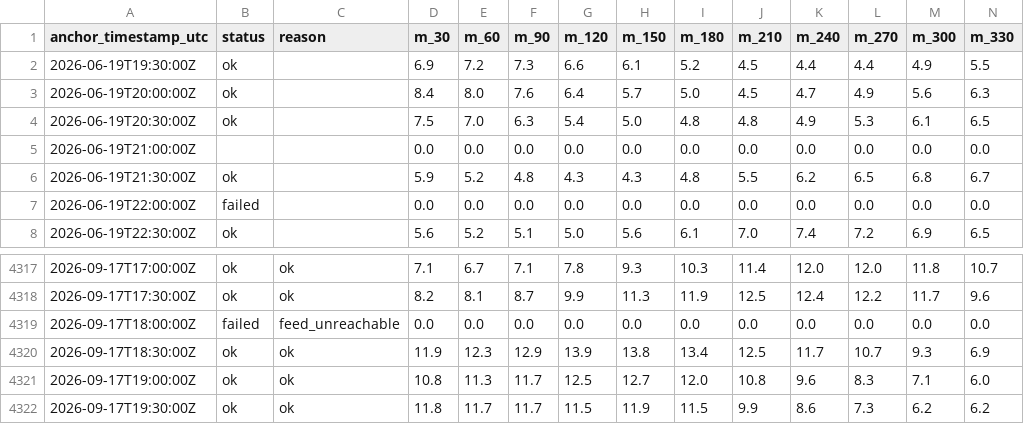
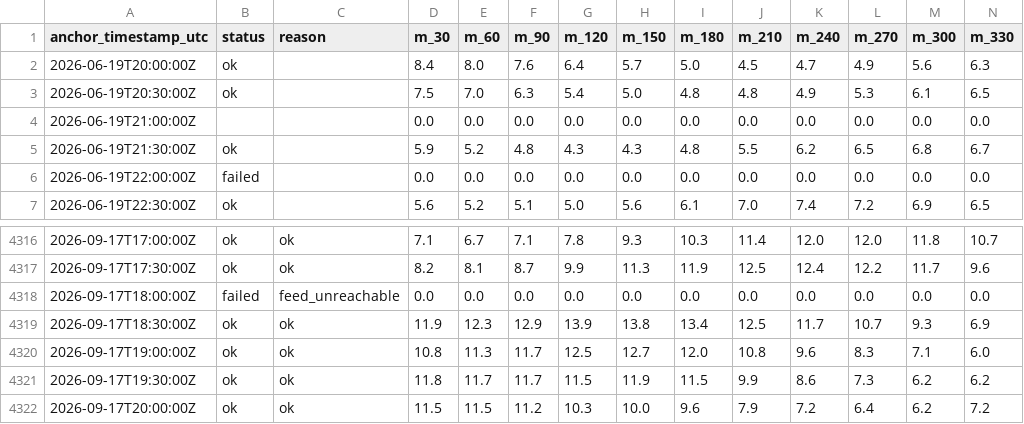
Before and after one commit to njit-research/ap-prediction, a CSV file: site/data/forecast_history.csv, drawn as a sheet; only a part is shown, gaps mark what is left out; removed rows and columns are numbered as before the commit, all else as after; rows hold the shown columns only; the diff names each change by its address in the sheet, - before the commit and + after, or states it on an @@ line.

```diff
--- a/site/data/forecast_history.csv
+++ b/site/data/forecast_history.csv
-row 2: 2026-06-19T19:30:00Z | ok |  | 6.9 | 7.2 | 7.3 | 6.6 | 6.1 | 5.2 | 4.5 | 4.4 | 4.4 | 4.9 | 5.5
+row 4322: 2026-09-17T20:00:00Z | ok | ok | 11.5 | 11.5 | 11.2 | 10.3 | 10.0 | 9.6 | 7.9 | 7.2 | 6.4 | 6.2 | 7.2
```
Also changed, not shown: 3 other files.
